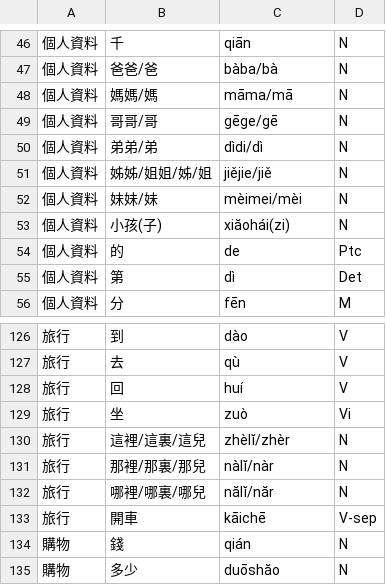
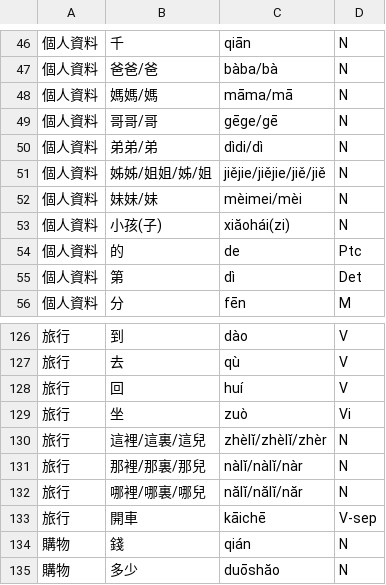
Before and after one commit to emiraga/anki-chinese-learning, a CSV file: data/tocfl/20240923/準備級一級(Novice 1)-Table 1.csv, drawn as a sheet; only a part is shown, gaps mark what is left out; the diff names each change by its address in the sheet, - before the commit and + after, or states it on an @@ line.

```diff
--- a/data/tocfl/20240923/準備級一級(Novice 1)-Table 1.csv
+++ b/data/tocfl/20240923/準備級一級(Novice 1)-Table 1.csv
-C51: jiějie/jiě
+C51: jiějie/jiějie/jiě/jiě
-C130: zhèlĭ/zhèr
+C130: zhèlĭ/zhèlĭ/zhèr
-C131: nàlĭ/nàr
+C131: nàlĭ/nàlĭ/nàr
-C132: nălĭ/năr
+C132: nălĭ/nălĭ/năr
```
Also changed, not shown: data/tocfl/20240923/入門級(Level 1)-Table 1.csv, data/tocfl/20240923/流利級(Level 5)-Table 1.csv, 1 other file.
